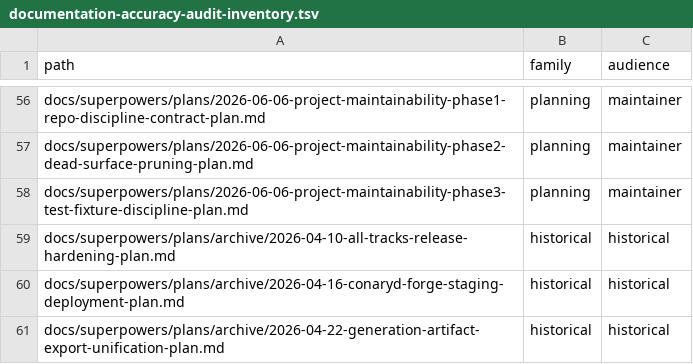
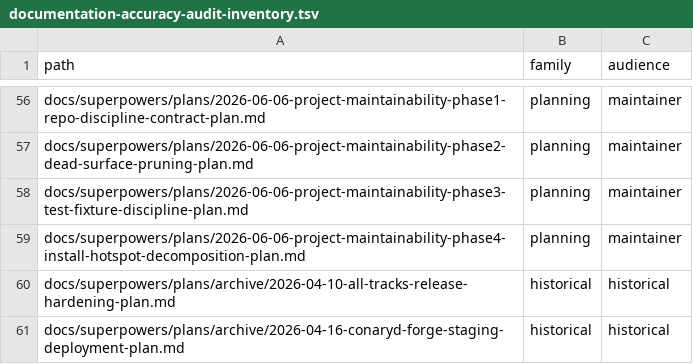
Before and after one commit to ConaryLabs/Conary, a TSV file: docs/superpowers/documentation-accuracy-audit-inventory.tsv, drawn as a sheet; only a part is shown, gaps mark what is left out; the shorter side is filled out with more unchanged rows; the diff names each change by its address in the sheet, - before the commit and + after, or states it on an @@ line.

```diff
--- a/docs/superpowers/documentation-accuracy-audit-inventory.tsv
+++ b/docs/superpowers/documentation-accuracy-audit-inventory.tsv
+row 59: docs/superpowers/plans/2026-06-06-project-maintainability-phase4-install-hotspot-decomposition-plan.md | planning | maintainer
```
Also changed, not shown: docs/superpowers/documentation-accuracy-audit-ledger.tsv, 2 other files.
